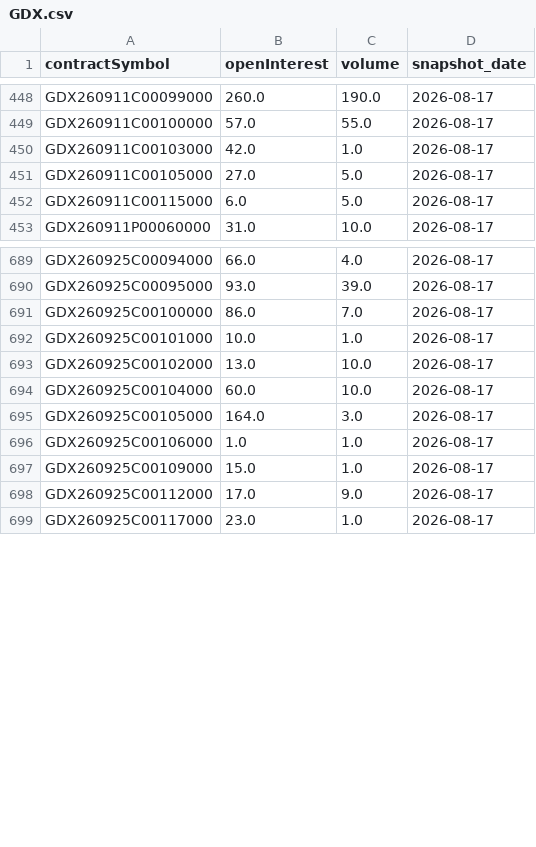
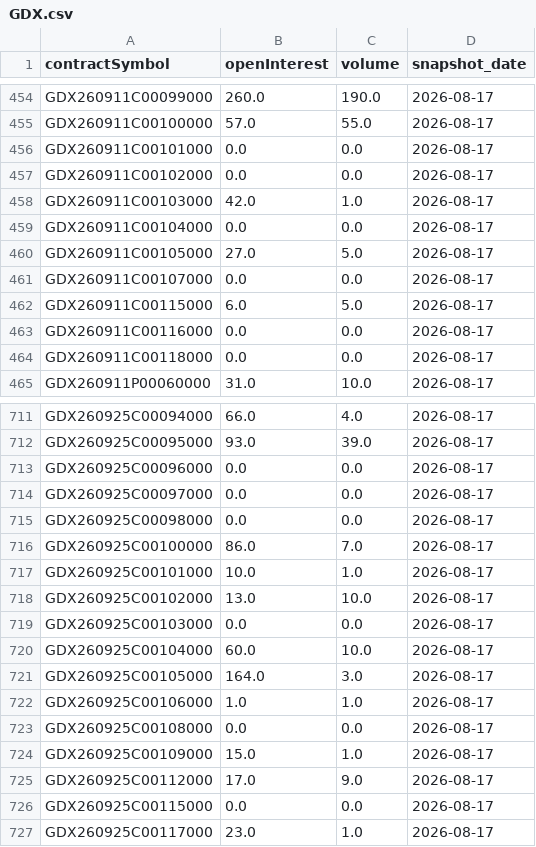
Before and after one commit to KKOO245/OPTION-ALERT, a CSV file: data/history/GDX.csv, drawn as a sheet; only a part is shown, gaps mark what is left out; the diff covers the shown part only.

```diff
--- a/data/history/GDX.csv
+++ b/data/history/GDX.csv
@@ -449,5 +455,11 @@ GDX260911C00099000,260.0,190.0,2026-08-17
 GDX260911C00100000,57.0,55.0,2026-08-17
+GDX260911C00101000,0.0,0.0,2026-08-17
+GDX260911C00102000,0.0,0.0,2026-08-17
 GDX260911C00103000,42.0,1.0,2026-08-17
+GDX260911C00104000,0.0,0.0,2026-08-17
 GDX260911C00105000,27.0,5.0,2026-08-17
+GDX260911C00107000,0.0,0.0,2026-08-17
 GDX260911C00115000,6.0,5.0,2026-08-17
+GDX260911C00116000,0.0,0.0,2026-08-17
+GDX260911C00118000,0.0,0.0,2026-08-17
 GDX260911P00060000,31.0,10.0,2026-08-17
@@ -690,2 +712,5 @@ GDX260925C00094000,66.0,4.0,2026-08-17
 GDX260925C00095000,93.0,39.0,2026-08-17
+GDX260925C00096000,0.0,0.0,2026-08-17
+GDX260925C00097000,0.0,0.0,2026-08-17
+GDX260925C00098000,0.0,0.0,2026-08-17
 GDX260925C00100000,86.0,7.0,2026-08-17
@@ -693,2 +718,3 @@ GDX260925C00101000,10.0,1.0,2026-08-17
 GDX260925C00102000,13.0,10.0,2026-08-17
+GDX260925C00103000,0.0,0.0,2026-08-17
 GDX260925C00104000,60.0,10.0,2026-08-17
@@ -696,4 +722,6 @@ GDX260925C00105000,164.0,3.0,2026-08-17
 GDX260925C00106000,1.0,1.0,2026-08-17
+GDX260925C00108000,0.0,0.0,2026-08-17
 GDX260925C00109000,15.0,1.0,2026-08-17
 GDX260925C00112000,17.0,9.0,2026-08-17
+GDX260925C00115000,0.0,0.0,2026-08-17
 GDX260925C00117000,23.0,1.0,2026-08-17
```
Also changed, not shown: 26 added rows elsewhere in this file, data/history/SLV.csv.
